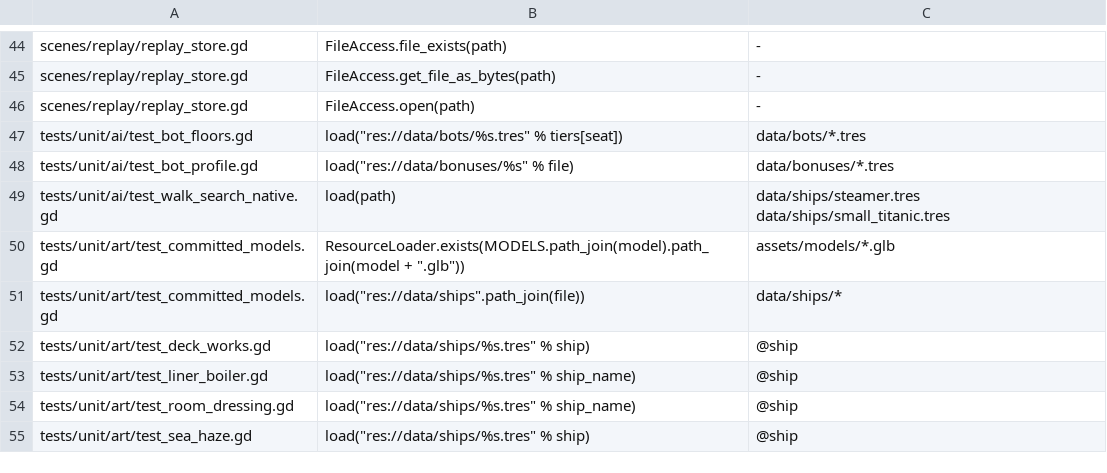
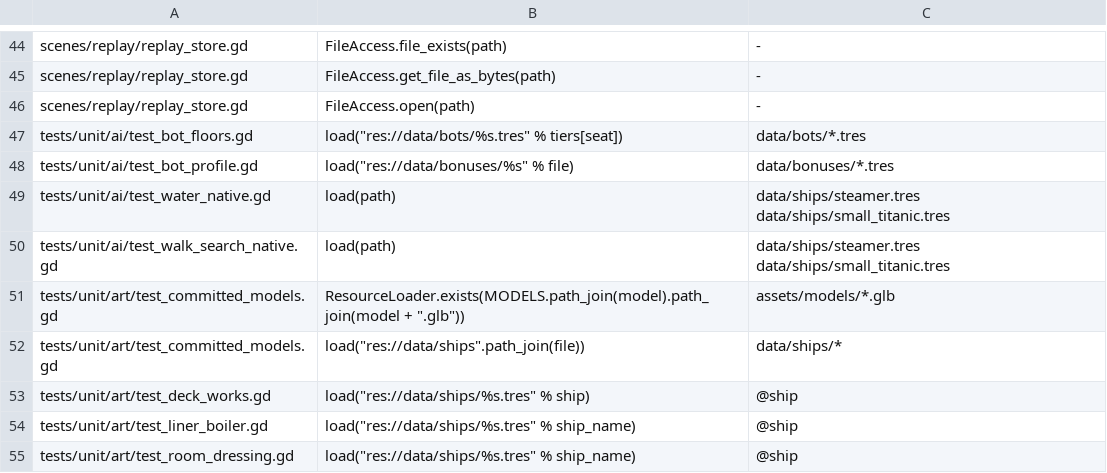
Before and after one commit to hanscanonico/sinking_ship, a TSV file: tools/load_sites.tsv, drawn as a sheet; only a part is shown, gaps mark what is left out; the shorter side is filled out with more unchanged rows.

```diff
--- a/tools/load_sites.tsv
+++ b/tools/load_sites.tsv
@@ -48,2 +48,3 @@ tests/unit/ai/test_bot_floors.gd	load("res://data/bots/%s.tres" % tiers[seat])	d
 tests/unit/ai/test_bot_profile.gd	load("res://data/bonuses/%s" % file)	data/bonuses/*.tres
+tests/unit/ai/test_water_native.gd	load(path)	data/ships/steamer.tres data/ships/small_titanic.tres
 tests/unit/ai/test_walk_search_native.gd	load(path)	data/ships/steamer.tres data/ships/small_titanic.tres
```
Also changed, not shown: 10 other files.
